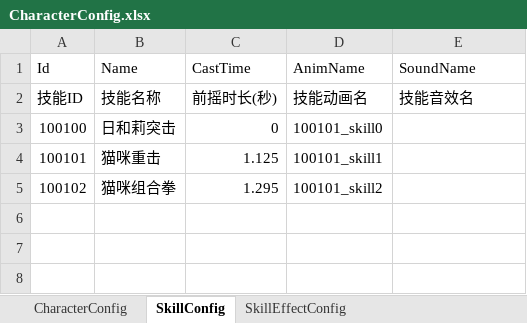
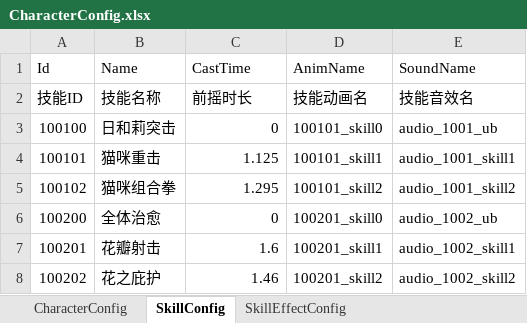
Before and after one commit to Yoruko666/PCR, an Excel workbook: Assets/Configs/CharacterConfig.xlsx, sheet SkillConfig, drawn as a sheet; values as stored, in another font and other column widths than the file's, no borders; the diff names each change by its address in the sheet, - before the commit and + after, or states it on an @@ line.

```diff
--- a/Assets/Configs/CharacterConfig.xlsx (sheet SkillConfig)
+++ b/Assets/Configs/CharacterConfig.xlsx (sheet SkillConfig)
-C2 (CastTime): 前摇时长(秒)
+C2 (CastTime): 前摇时长
-E3 (SoundName): (empty)
+E3 (SoundName): audio_1001_ub
-E4 (SoundName): (empty)
+E4 (SoundName): audio_1001_skill1
-E5 (SoundName): (empty)
+E5 (SoundName): audio_1001_skill2
+row 6: 100200 | 全体治愈 | 0 | 100201_skill0 | audio_1002_ub
+row 7: 100201 | 花瓣射击 | 1.6 | 100201_skill1 | audio_1002_skill1
+row 8: 100202 | 花之庇护 | 1.46 | 100201_skill2 | audio_1002_skill2
```
Also changed, not shown: sheet CharacterConfig, 38 other files.
